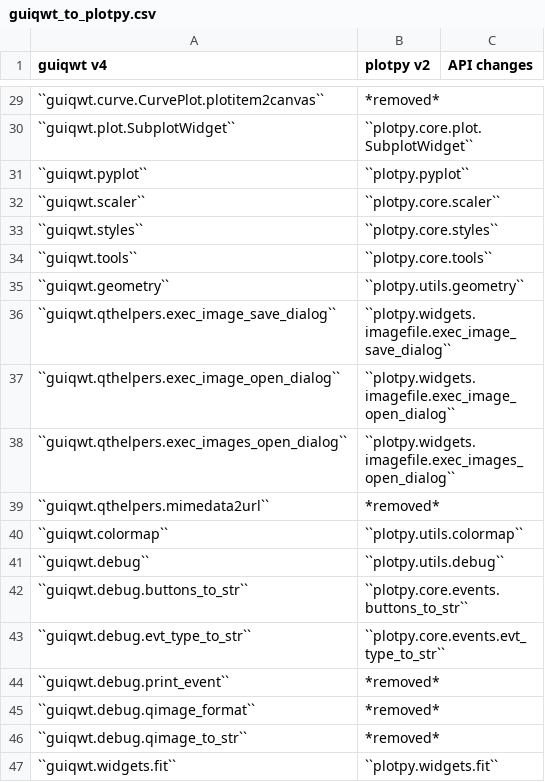
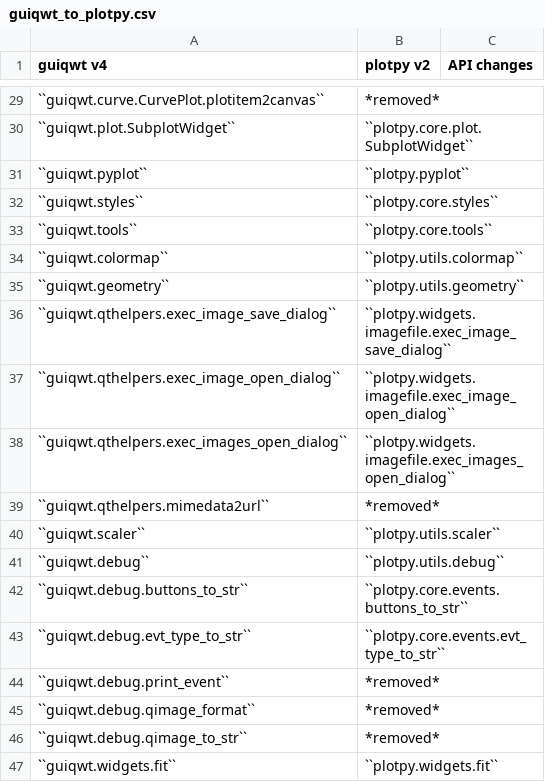
Before and after one commit to PlotPyStack/PlotPy, a CSV file: doc/dev/guiqwt_to_plotpy.csv, drawn as a sheet; only a part is shown, gaps mark what is left out.

Commit message:
Moved core.scaler to utils.scaler

```diff
--- a/doc/dev/guiqwt_to_plotpy.csv
+++ b/doc/dev/guiqwt_to_plotpy.csv
@@ -31,5 +31,5 @@ guiqwt v4,plotpy v2,API changes
 ``guiqwt.pyplot``,``plotpy.pyplot``
-``guiqwt.scaler``,``plotpy.core.scaler``
 ``guiqwt.styles``,``plotpy.core.styles``
 ``guiqwt.tools``,``plotpy.core.tools``
+``guiqwt.colormap``,``plotpy.utils.colormap``
 ``guiqwt.geometry``,``plotpy.utils.geometry``
@@ -39,3 +39,3 @@ guiqwt v4,plotpy v2,API changes
 ``guiqwt.qthelpers.mimedata2url``,*removed*
-``guiqwt.colormap``,``plotpy.utils.colormap``
+``guiqwt.scaler``,``plotpy.utils.scaler``
 ``guiqwt.debug``,``plotpy.utils.debug``
```
Also changed, not shown: doc/dev/v1_to_v2.csv, 2 other files.
